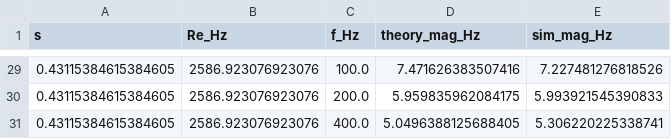
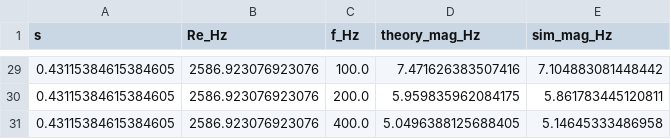
Before and after one commit to yuesha-yc/Conductance-Neurons, a CSV file: python_analysis/2025_11_12/magnitude_three_exemplars_points.csv, drawn as a sheet; only a part is shown, gaps mark what is left out; the diff covers the shown part only.

```diff
--- a/python_analysis/2025_11_12/magnitude_three_exemplars_points.csv
+++ b/python_analysis/2025_11_12/magnitude_three_exemplars_points.csv
@@ -29,3 +29,3 @@ s,Re_Hz,f_Hz,theory_mag_Hz,sim_mag_Hz
-0.43115384615384605,2586.923076923076,100.0,7.471626383507416,7.227481276818526
-0.43115384615384605,2586.923076923076,200.0,5.959835962084175,5.993921545390833
-0.43115384615384605,2586.923076923076,400.0,5.0496388125688405,5.306220225338741
+0.43115384615384605,2586.923076923076,100.0,7.471626383507416,7.104883081448442
+0.43115384615384605,2586.923076923076,200.0,5.959835962084175,5.861783445120811
+0.43115384615384605,2586.923076923076,400.0,5.0496388125688405,5.14645333486958
```
Also changed, not shown: 27 edited cells elsewhere in this file, python_analysis/2025_11_12/r0_vs_s_values.csv, 1 other file.
